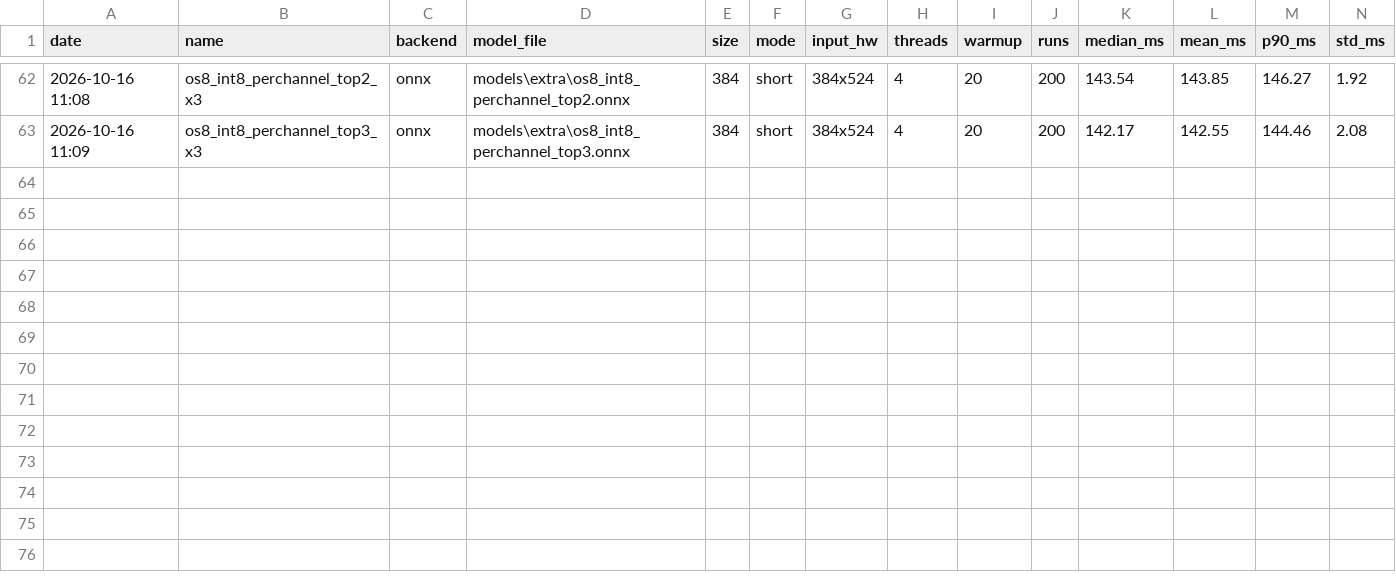
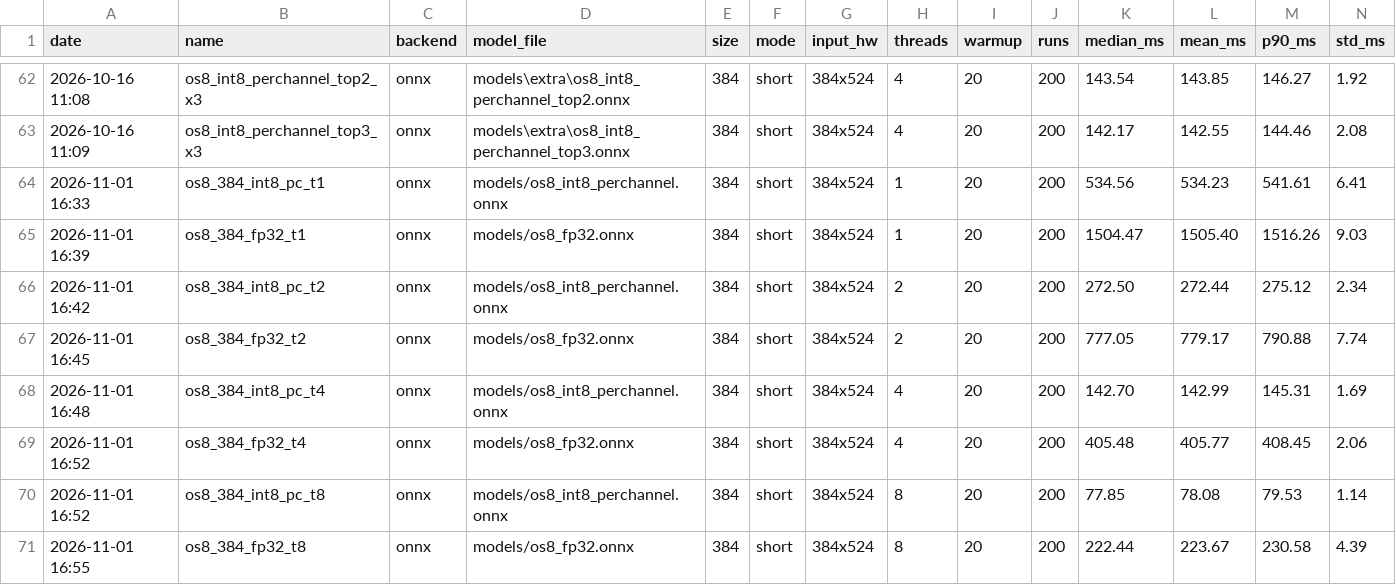
Before and after one commit to milk5585/ondevice-seg, a CSV file: results/speed.csv, drawn as a sheet; only a part is shown, gaps mark what is left out; rows hold the shown columns only; the diff names each change by its address in the sheet, - before the commit and + after, or states it on an @@ line.

```diff
--- a/results/speed.csv
+++ b/results/speed.csv
+row 64: 2026-11-01 16:33 | os8_384_int8_pc_t1 | onnx | models/os8_int8_perchannel.onnx | 384 | short | 384x524 | 1 | 20 | 200 | 534.56 | 534.23 | 541.61 | 6.41
+row 65: 2026-11-01 16:39 | os8_384_fp32_t1 | onnx | models/os8_fp32.onnx | 384 | short | 384x524 | 1 | 20 | 200 | 1504.47 | 1505.40 | 1516.26 | 9.03
+row 66: 2026-11-01 16:42 | os8_384_int8_pc_t2 | onnx | models/os8_int8_perchannel.onnx | 384 | short | 384x524 | 2 | 20 | 200 | 272.50 | 272.44 | 275.12 | 2.34
+row 67: 2026-11-01 16:45 | os8_384_fp32_t2 | onnx | models/os8_fp32.onnx | 384 | short | 384x524 | 2 | 20 | 200 | 777.05 | 779.17 | 790.88 | 7.74
+row 68: 2026-11-01 16:48 | os8_384_int8_pc_t4 | onnx | models/os8_int8_perchannel.onnx | 384 | short | 384x524 | 4 | 20 | 200 | 142.70 | 142.99 | 145.31 | 1.69
+row 69: 2026-11-01 16:52 | os8_384_fp32_t4 | onnx | models/os8_fp32.onnx | 384 | short | 384x524 | 4 | 20 | 200 | 405.48 | 405.77 | 408.45 | 2.06
+row 70: 2026-11-01 16:52 | os8_384_int8_pc_t8 | onnx | models/os8_int8_perchannel.onnx | 384 | short | 384x524 | 8 | 20 | 200 | 77.85 | 78.08 | 79.53 | 1.14
+row 71: 2026-11-01 16:55 | os8_384_fp32_t8 | onnx | models/os8_fp32.onnx | 384 | short | 384x524 | 8 | 20 | 200 | 222.44 | 223.67 | 230.58 | 4.39
```
Also changed, not shown: 11 other files.
